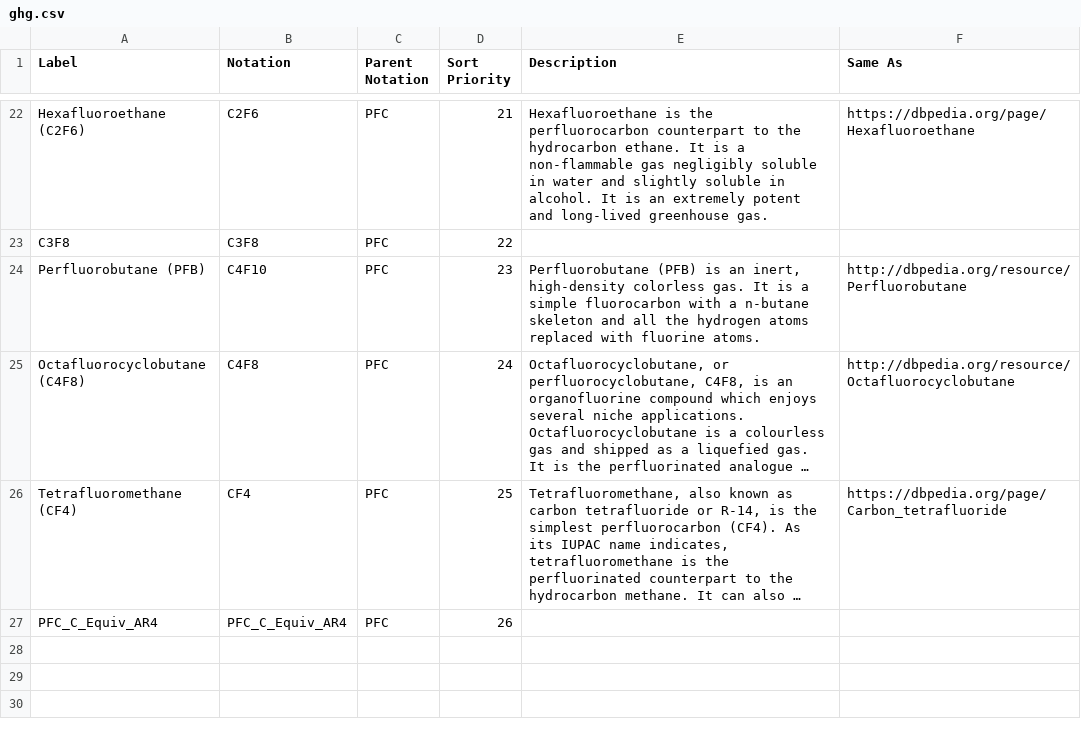
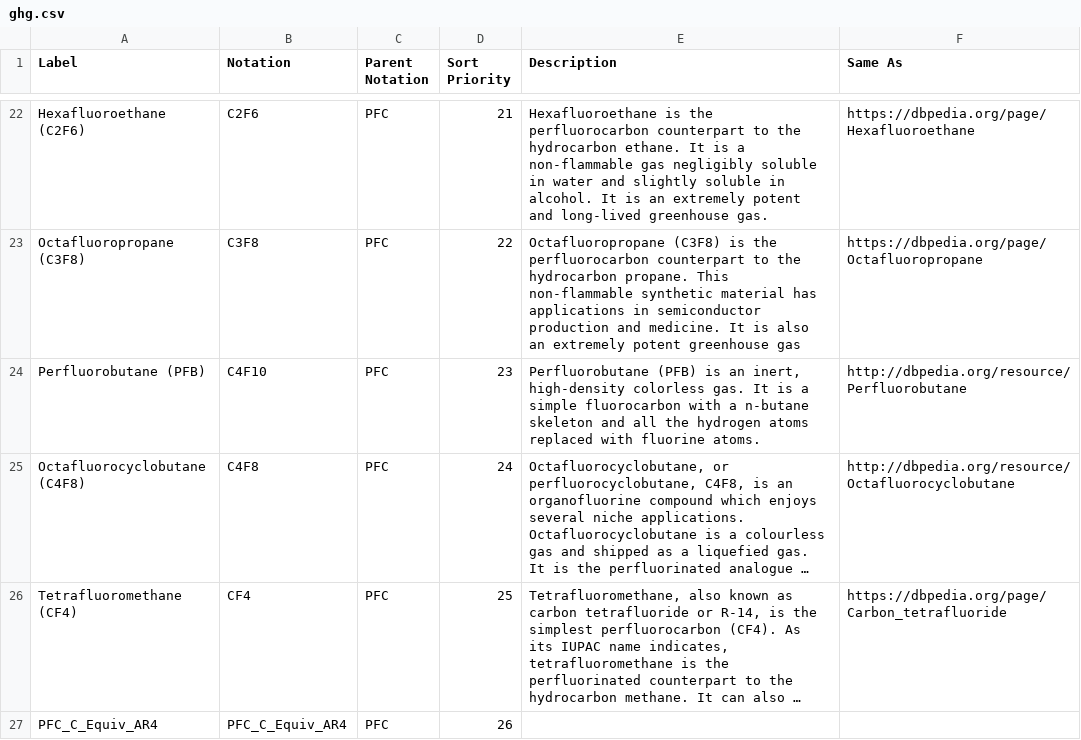
Before and after one commit to GSS-Cogs/family-climate-change, a CSV file: reference/codelists/ghg.csv, drawn as a sheet; only a part is shown, gaps mark what is left out; long unchanged cells end in …; the diff covers the shown part only; the diff names each change by its address in the sheet, - before the commit and + after, or states it on an @@ line.

Commit message:
same_as column linked to DBPedia added

```diff
--- a/reference/codelists/ghg.csv
+++ b/reference/codelists/ghg.csv
-A23 (Label): C3F8
+A23 (Label): Octafluoropropane (C3F8)
-E23 (Description): (empty)
+E23 (Description): Octafluoropropane (C3F8) is the perfluorocarbon counterpart to the hydrocarbon propane. This non-flammable synthetic material has applications in semiconductor production and medicine. It is also an extremely potent greenhouse gas
-F23 (Same As): (empty)
+F23 (Same As): https://dbpedia.org/page/Octafluoropropane
```
Also changed, not shown: 30 edited cells elsewhere in this file, 1 other file.
